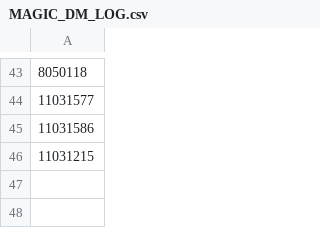
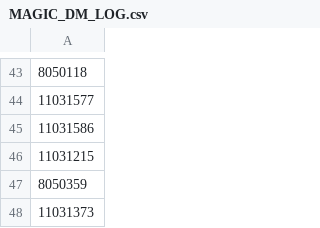
Before and after one commit to forexrichman/richman-data, a CSV file: MAGIC_DM_LOG.csv, drawn as a sheet; only a part is shown, gaps mark what is left out.

Commit message:
MAGIC_DM_LOG.csv

```diff
--- a/MAGIC_DM_LOG.csv
+++ b/MAGIC_DM_LOG.csv
@@ -46 +46,3 @@
 11031215
+8050359
+11031373
```
